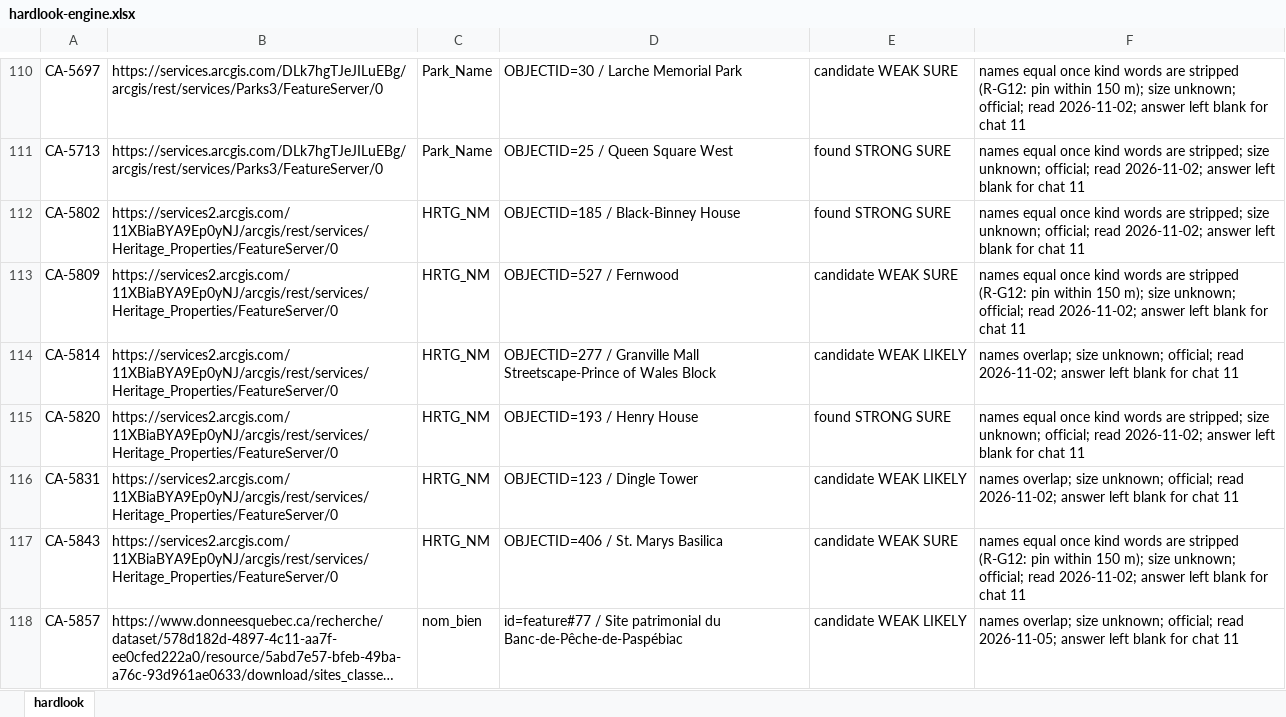
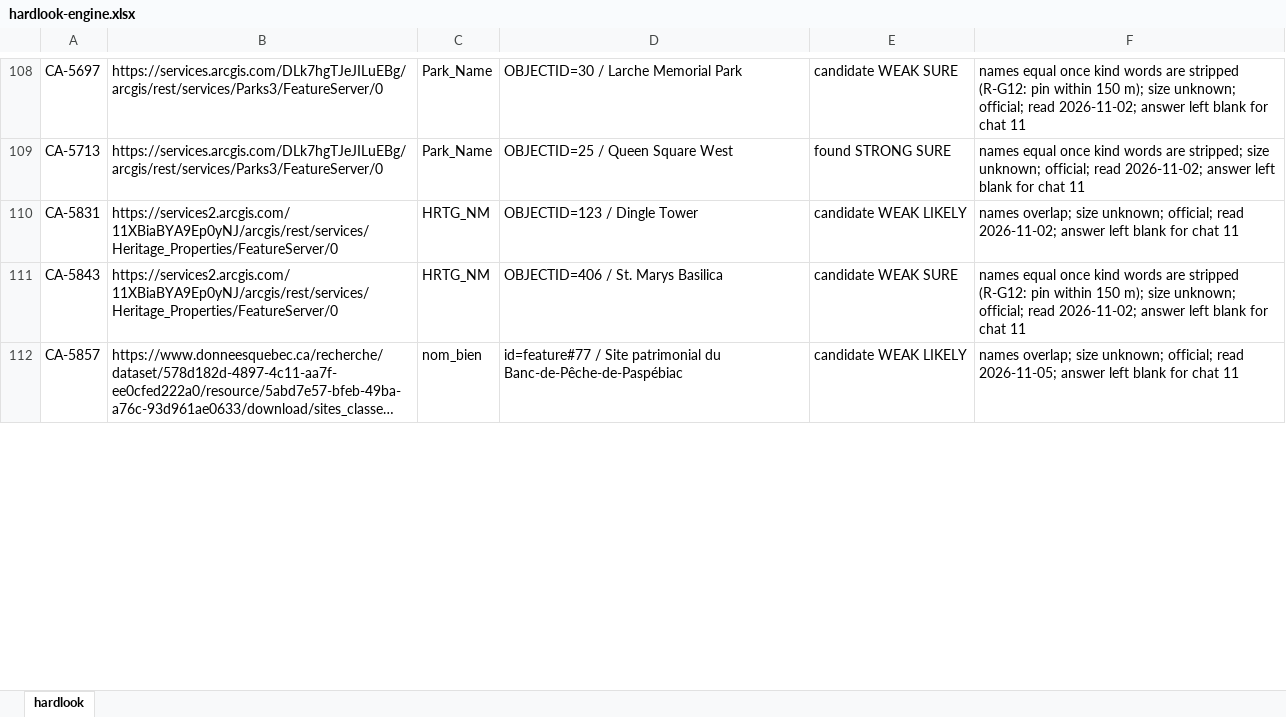
Before and after one commit to KentuckyPortableClub/KPC-Data, an Excel workbook: engine/handback/hardlook-engine.xlsx, sheet hardlook, drawn as a sheet; only a part is shown, gaps mark what is left out; long unchanged cells end in …; values as stored, in another font and other column widths than the file's, no borders; the diff covers the shown part only; the diff names each change by its address in the sheet, - before the commit and + after, or states it on an @@ line.

```diff
--- a/engine/handback/hardlook-engine.xlsx (sheet hardlook)
+++ b/engine/handback/hardlook-engine.xlsx (sheet hardlook)
-row 112: CA-5802 | https://services2.arcgis.com/11XBiaBYA9Ep0yNJ/arcgis/rest/services/Heritage_Properties/FeatureServer/0 | HRTG_NM | OBJECTID=185 / Black-Binney House | found STRONG SURE | names equal once kind words are stripped; size unknown; official; read 2026-11-02; answer left blank for chat 11
-row 113: CA-5809 | https://services2.arcgis.com/11XBiaBYA9Ep0yNJ/arcgis/rest/services/Heritage_Properties/FeatureServer/0 | HRTG_NM | OBJECTID=527 / Fernwood | candidate WEAK SURE | names equal once kind words are stripped (R-G12: pin within 150 m); size unknown; official; read 2026-11-02; answer left blank for chat 11
-row 114: CA-5814 | https://services2.arcgis.com/11XBiaBYA9Ep0yNJ/arcgis/rest/services/Heritage_Properties/FeatureServer/0 | HRTG_NM | OBJECTID=277 / Granville Mall Streetscape-Prince of Wales Block | candidate WEAK LIKELY | names overlap; size unknown; official; read 2026-11-02; answer left blank for chat 11
-row 115: CA-5820 | https://services2.arcgis.com/11XBiaBYA9Ep0yNJ/arcgis/rest/services/Heritage_Properties/FeatureServer/0 | HRTG_NM | OBJECTID=193 / Henry House | found STRONG SURE | names equal once kind words are stripped; size unknown; official; read 2026-11-02; answer left blank for chat 11
```
Also changed, not shown: 3 removed rows and 3 edited cells elsewhere in this sheet, 37 other files.
